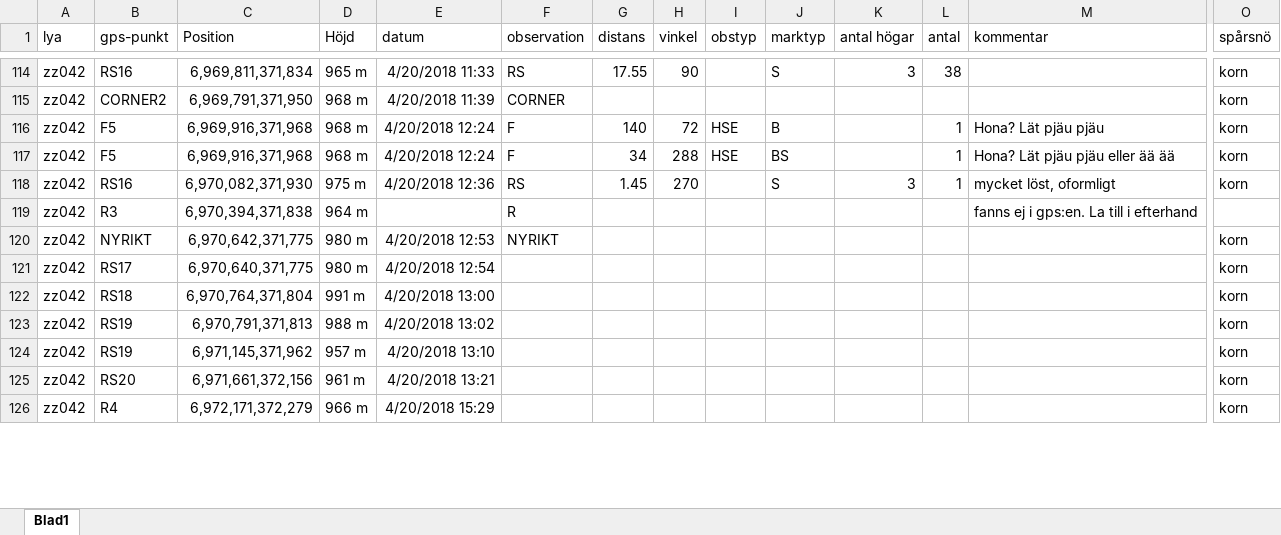
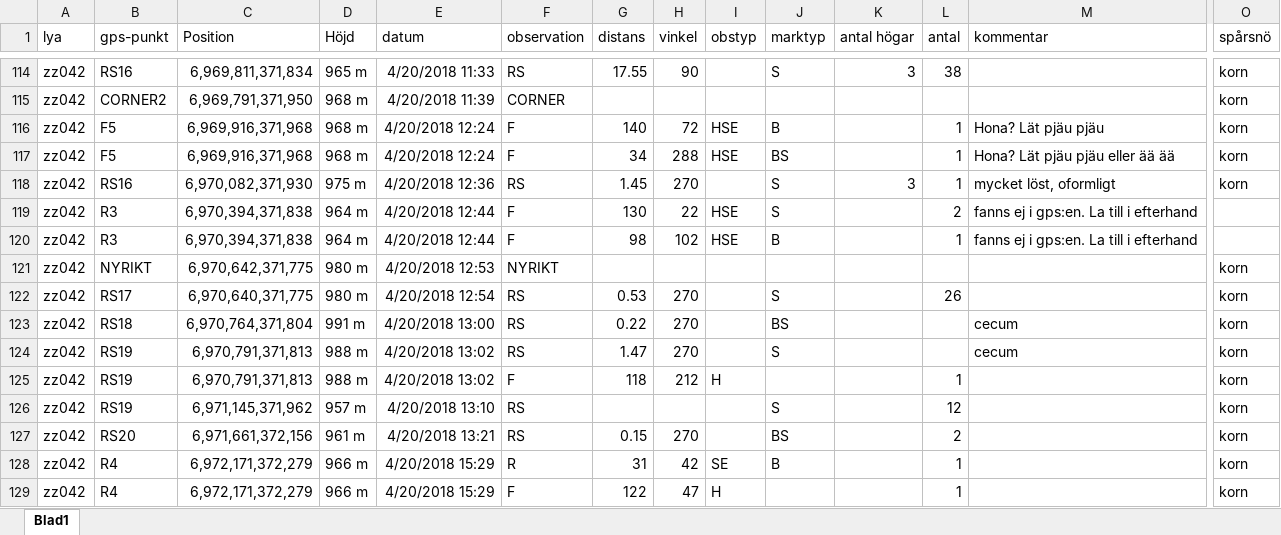
Before and after one commit to torhanssonfrank/Den-selection, an Excel workbook: Rawdata/riptransekter helags 2018.xlsx, sheet Blad1, drawn as a sheet; only a part is shown, gaps mark what is left out; values as stored, in another font and other column widths than the file's, no borders; addresses are those after the commit; rows hold the shown columns only; the diff covers the shown part only; the diff names each change by its address in the sheet, - before the commit and + after, or states it on an @@ line.

Commit message:
042 klar. Lagt till höjdmeter och tid på gps-punkter där det saknades.

```diff
--- a/Rawdata/riptransekter helags 2018.xlsx (sheet Blad1)
+++ b/Rawdata/riptransekter helags 2018.xlsx (sheet Blad1)
-E119 (datum): (empty)
+E119 (datum): 4/20/2018 12:44
-F119 (observation): R
+F119 (observation): F
-G119 (distans): (empty)
+G119 (distans): 130
-H119 (vinkel): (empty)
+H119 (vinkel): 22
-I119 (obstyp): (empty)
+I119 (obstyp): HSE
-J119 (marktyp): (empty)
+J119 (marktyp): S
-L119 (antal): (empty)
+L119 (antal): 2
+row 120: zz042 | R3 | 6,970,394,371,838 | 964 m | 4/20/2018 12:44 | F | 98 | 102 | HSE | B |  | 1 | fanns ej i gps:en. La till i efterhand
-F122:F124 (observation): (empty)
+F122:F124 (observation): RS
-G122 (distans): (empty)
+G122 (distans): 0.53
-H122:H124 (vinkel): (empty)
+H122:H124 (vinkel): 270
-J122 (marktyp): (empty)
+J122 (marktyp): S
-L122 (antal): (empty)
+L122 (antal): 26
-G123 (distans): (empty)
+G123 (distans): 0.22
-J123 (marktyp): (empty)
+J123 (marktyp): BS
-M123:M124 (kommentar): (empty)
+M123:M124 (kommentar): cecum
-G124 (distans): (empty)
+G124 (distans): 1.47
-J124 (marktyp): (empty)
+J124 (marktyp): S
+row 125: zz042 | RS19 | 6,970,791,371,813 | 988 m | 4/20/2018 13:02 | F | 118 | 212 | H |  |  | 1 |  | korn
-F126:F127 (observation): (empty)
+F126:F127 (observation): RS
-J126 (marktyp): (empty)
+J126 (marktyp): S
-L126 (antal): (empty)
+L126 (antal): 12
-G127 (distans): (empty)
+G127 (distans): 0.15
-H127 (vinkel): (empty)
+H127 (vinkel): 270
-J127 (marktyp): (empty)
+J127 (marktyp): BS
-L127 (antal): (empty)
+L127 (antal): 2
+row 128: zz042 | R4 | 6,972,171,372,279 | 966 m | 4/20/2018 15:29 | R | 31 | 42 | SE | B |  | 1 |  | korn
-F129 (observation): (empty)
+F129 (observation): F
-G129 (distans): (empty)
+G129 (distans): 122
-H129 (vinkel): (empty)
+H129 (vinkel): 47
-I129 (obstyp): (empty)
+I129 (obstyp): H
-L129 (antal): (empty)
+L129 (antal): 1
```
Also changed, not shown: 2 added rows, 72 removed rows and 19 edited cells elsewhere in this sheet.
